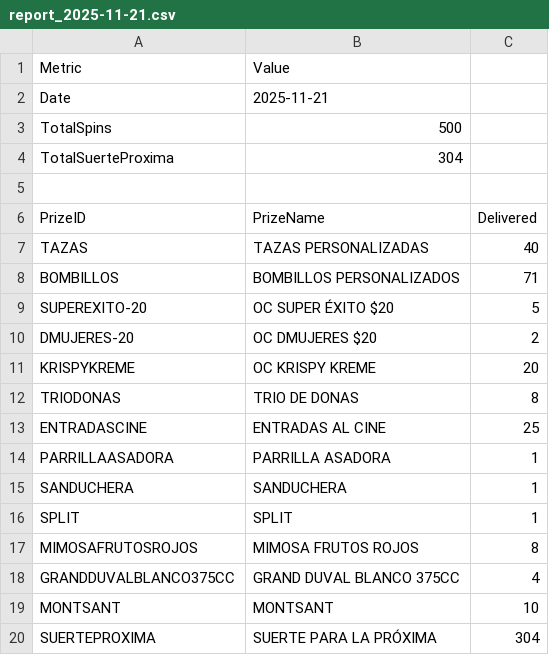
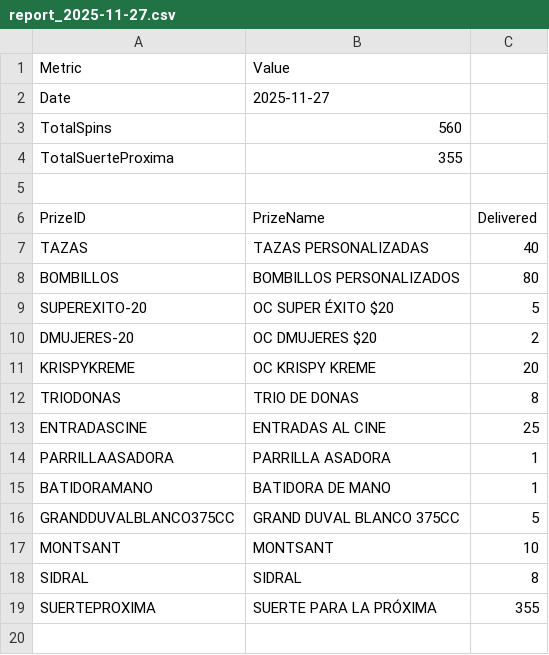
Before and after one commit to m1gu/ruleta-de-santa, a CSV file: Data/2 y 2/report_2025-11-27.csv (was Data/nov 21 c/report_2025-11-21.csv), drawn as a sheet.

```diff
--- a/Data/nov 21 c/report_2025-11-21.csv
+++ b/Data/2 y 2/report_2025-11-27.csv
@@ -1,5 +1,5 @@
 Metric,Value
-Date,2025-11-21
-TotalSpins,500
-TotalSuerteProxima,304
+Date,2025-11-27
+TotalSpins,560
+TotalSuerteProxima,355
 
@@ -7,3 +7,3 @@ PrizeID,PrizeName,Delivered
 TAZAS,TAZAS PERSONALIZADAS,40
-BOMBILLOS,BOMBILLOS PERSONALIZADOS,71
+BOMBILLOS,BOMBILLOS PERSONALIZADOS,80
 SUPEREXITO-20,OC SUPER ÉXITO $20,5
@@ -14,7 +14,6 @@ ENTRADASCINE,ENTRADAS AL CINE,25
 PARRILLAASADORA,PARRILLA ASADORA,1
-SANDUCHERA,SANDUCHERA,1
-SPLIT,SPLIT,1
-MIMOSAFRUTOSROJOS,MIMOSA FRUTOS ROJOS,8
-GRANDDUVALBLANCO375CC,GRAND DUVAL BLANCO 375CC,4
+BATIDORAMANO,BATIDORA DE MANO,1
+GRANDDUVALBLANCO375CC,GRAND DUVAL BLANCO 375CC,5
 MONTSANT,MONTSANT,10
-SUERTEPROXIMA,SUERTE PARA LA PRÓXIMA,304
+SIDRAL,SIDRAL,8
+SUERTEPROXIMA,SUERTE PARA LA PRÓXIMA,355
```
Also changed, not shown: Data/report_2025-11-27.csv, Data/simulacion_resultados.csv, 23 other files.
